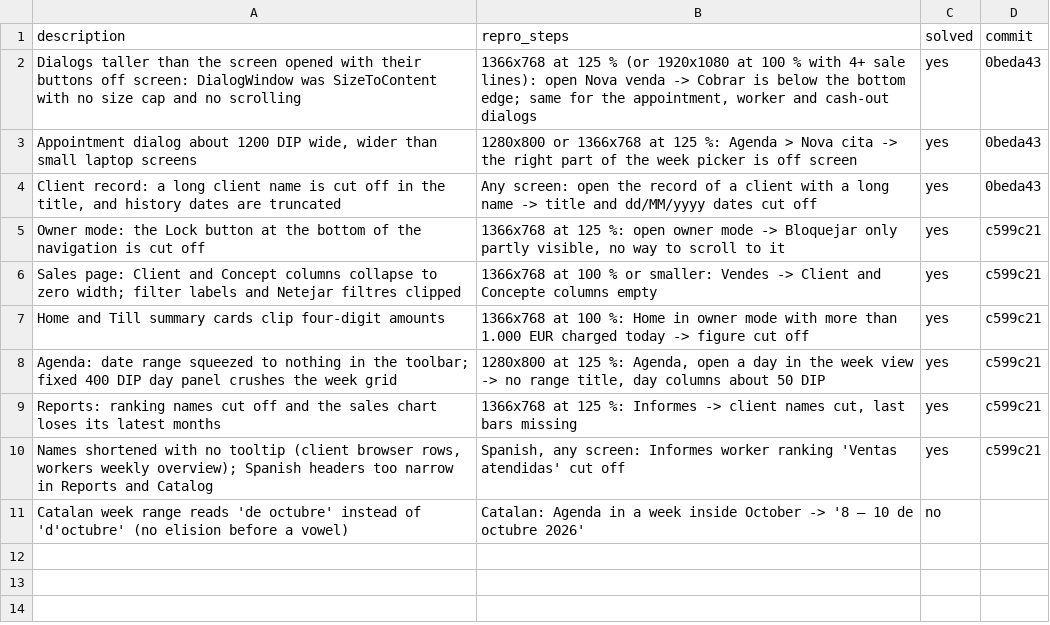
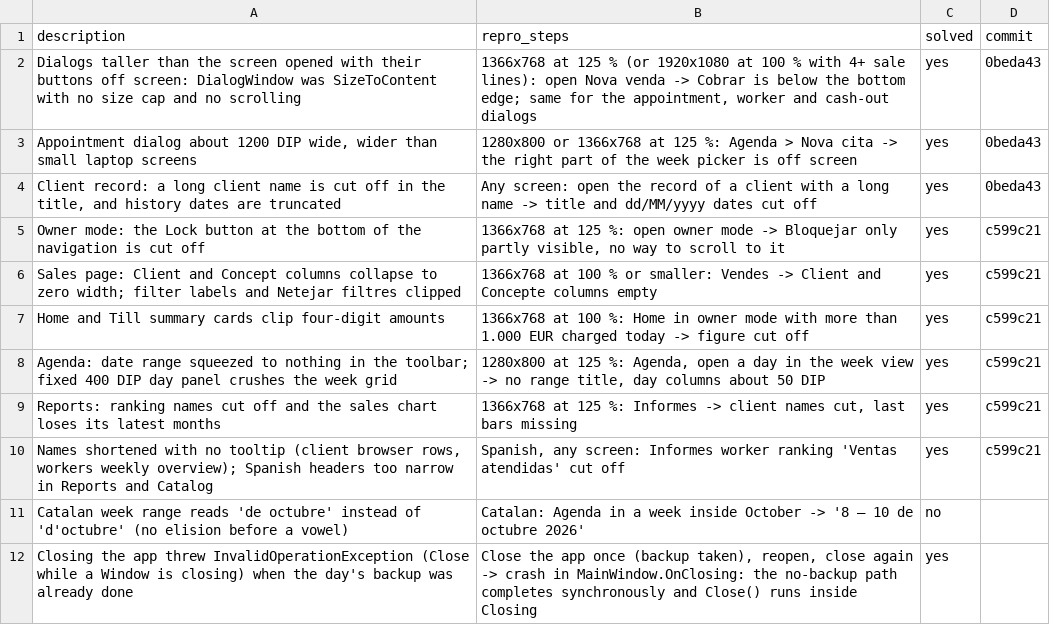
Before and after one commit to danielhoyosceldran/eva-gest, a CSV file: bugs.csv, drawn as a sheet.

Commit message:
backupo on close exception solved

```diff
--- a/bugs.csv
+++ b/bugs.csv
@@ -11 +11,2 @@ description,repro_steps,solved,commit
 "Catalan week range reads 'de octubre' instead of 'd'octubre' (no elision before a vowel)","Catalan: Agenda in a week inside October -> '8 – 10 de octubre 2026'",no,
+"Closing the app threw InvalidOperationException (Close while a Window is closing) when the day's backup was already done","Close the app once (backup taken), reopen, close again -> crash in MainWindow.OnClosing: the no-backup path completes synchronously and Close() runs inside Closing",yes,
```
Also changed, not shown: 2 other files.
